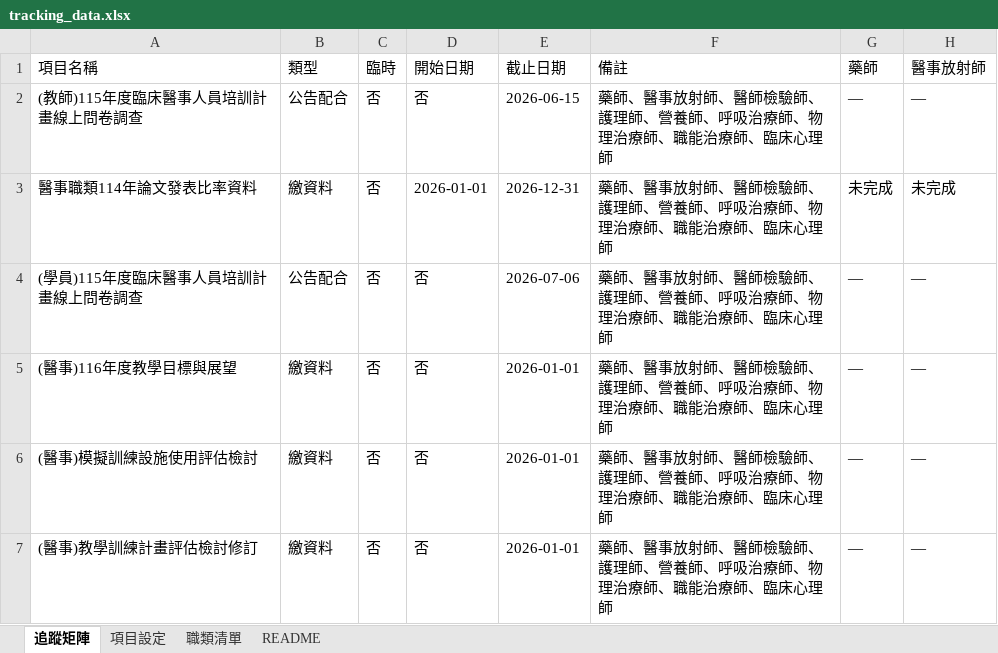
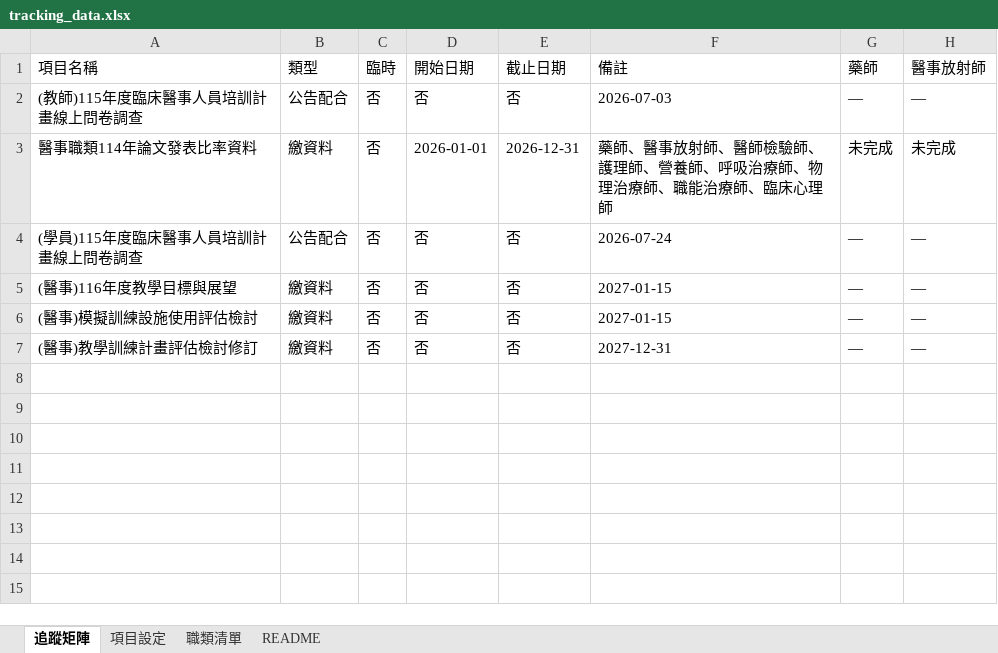
Before and after one commit to jmmvudci/teaching-tracking, an Excel workbook: tracking_data.xlsx, sheet 追蹤矩陣, drawn as a sheet; only a part is shown; values as stored, in another font and other column widths than the file's, no borders; the diff names each change by its address in the sheet, - before the commit and + after, or states it on an @@ line.

```diff
--- a/tracking_data.xlsx (sheet 追蹤矩陣)
+++ b/tracking_data.xlsx (sheet 追蹤矩陣)
-E2 (截止日期): 2026-06-15
+E2 (截止日期): 否
-F2 (備註): 藥師、醫事放射師、醫師檢驗師、護理師、營養師、呼吸治療師、物理治療師、職能治療師、臨床心理師
+F2 (備註): 2026-07-03
-E4 (截止日期): 2026-07-06
+E4 (截止日期): 否
-F4 (備註): 藥師、醫事放射師、醫師檢驗師、護理師、營養師、呼吸治療師、物理治療師、職能治療師、臨床心理師
+F4 (備註): 2026-07-24
-E5:E7 (截止日期): 2026-01-01
+E5:E7 (截止日期): 否
-F5:F6 (備註): 藥師、醫事放射師、醫師檢驗師、護理師、營養師、呼吸治療師、物理治療師、職能治療師、臨床心理師
+F5:F6 (備註): 2027-01-15
-F7 (備註): 藥師、醫事放射師、醫師檢驗師、護理師、營養師、呼吸治療師、物理治療師、職能治療師、臨床心理師
+F7 (備註): 2027-12-31
```
Also changed, not shown: sheet 項目設定, sheet README.
